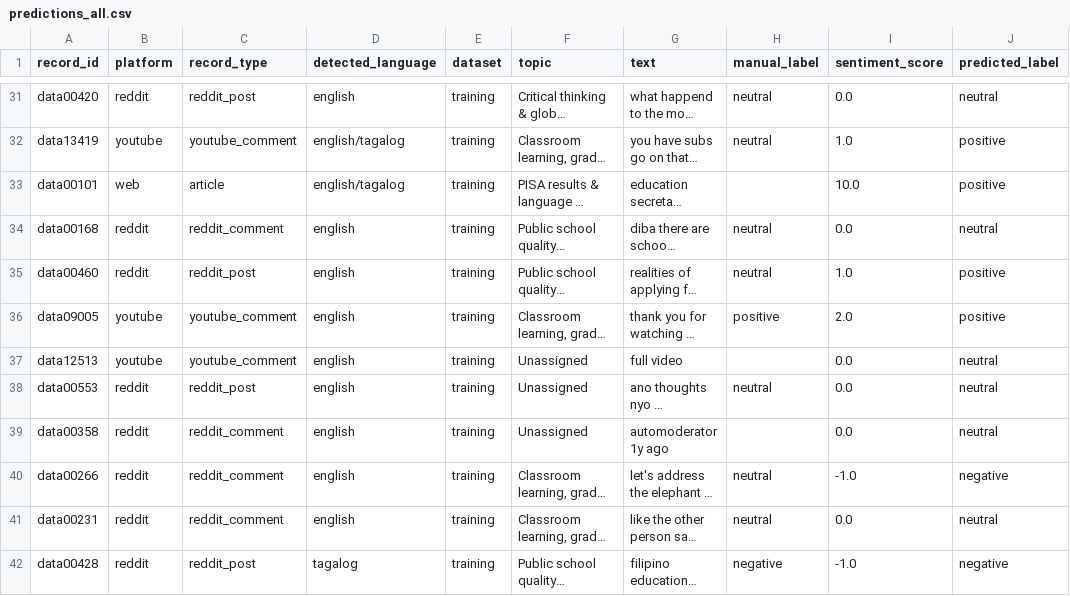
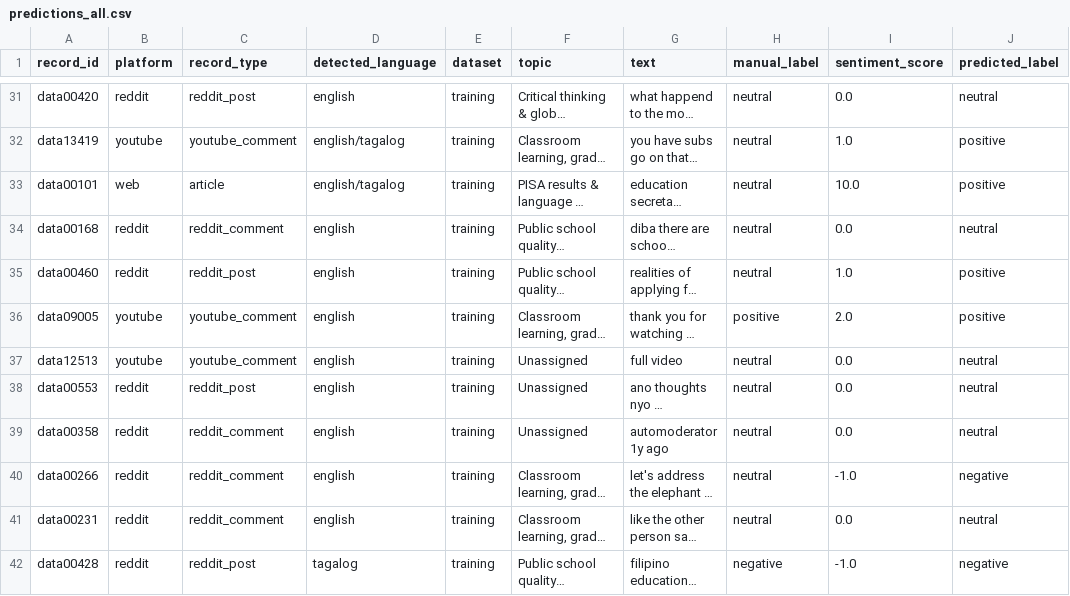
Before and after one commit to LacadenJulianna/Philippine-Education-System-Sentiment-Analysis, a CSV file: predictions_all.csv, drawn as a sheet; only a part is shown, gaps mark what is left out; long unchanged cells end in …; the diff covers the shown part only; the diff names each change by its address in the sheet, - before the commit and + after, or states it on an @@ line.

Commit message:
Add the 49 manual labels and re-run sentiment analysis with the unseen test

```diff
--- a/predictions_all.csv
+++ b/predictions_all.csv
-H33 (manual_label): (empty)
+H33 (manual_label): neutral
-H37 (manual_label): (empty)
+H37 (manual_label): neutral
-H39 (manual_label): (empty)
+H39 (manual_label): neutral
```
Also changed, not shown: 46 edited cells elsewhere in this file, 4 other files.
